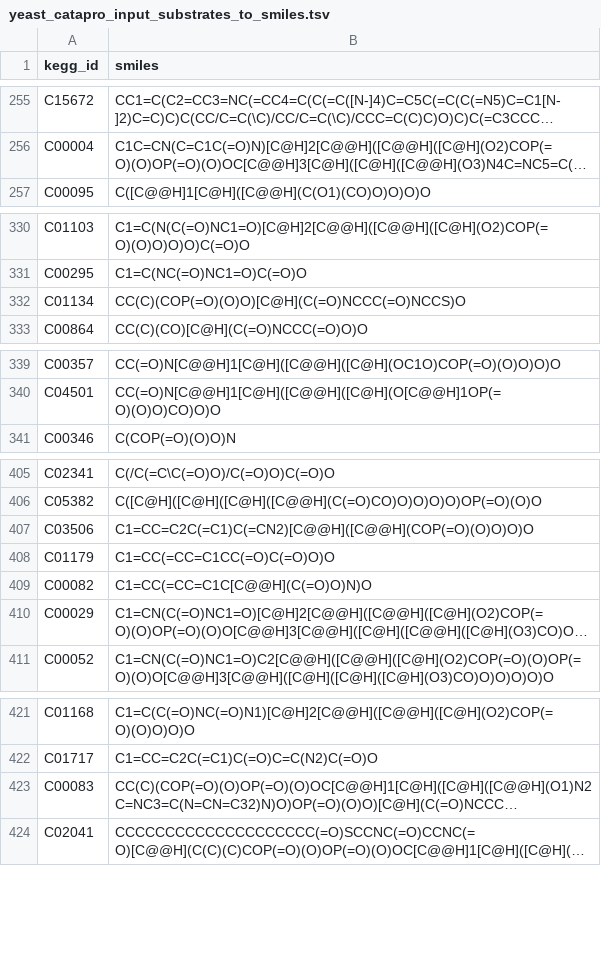
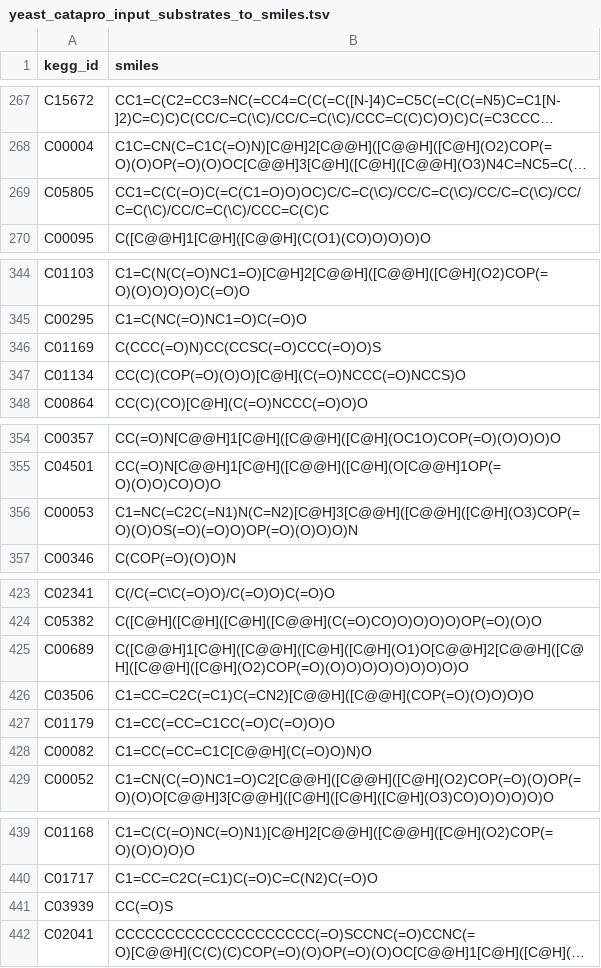
Before and after one commit to h-escoffier/WILDkCAT, a TSV file: output/machine_learning/yeast_catapro_input_substrates_to_smiles.tsv, drawn as a sheet; only a part is shown, gaps mark what is left out; long unchanged cells end in …; the diff covers the shown part only; the diff names each change by its address in the sheet, - before the commit and + after, or states it on an @@ line.

```diff
--- a/output/machine_learning/yeast_catapro_input_substrates_to_smiles.tsv
+++ b/output/machine_learning/yeast_catapro_input_substrates_to_smiles.tsv
+row 269: C05805 | CC1=C(C(=O)C(=C(C1=O)O)OC)C/C=C(\C)/CC/C=C(\C)/CC/C=C(\C)/CC/C=C(\C)/CC/C=C(\C)/CCC=C(C)C
+row 346: C01169 | C(CCC(=O)N)CC(CCSC(=O)CCC(=O)O)S
+row 356: C00053 | C1=NC(=C2C(=N1)N(C=N2)[C@H]3[C@@H]([C@@H]([C@H](O3)COP(=O)(O)OS(=O)(=O)O)OP(=O)(O)O)O)N
+row 425: C00689 | C([C@@H]1[C@H]([C@@H]([C@H]([C@H](O1)O[C@@H]2[C@@H]([C@H]([C@@H]([C@H](O2)COP(=O)(O)O)O)O)O)O)O)O)O
@@ row 410 moved to row 8: C00029 @@
@@ row 423 moved to row 313: C00083 @@
+row 441: C03939 | CC(=O)S
```
Also changed, not shown: 11 added rows, 31 removed rows and 6 moved rows elsewhere in this file, 7 other files.
